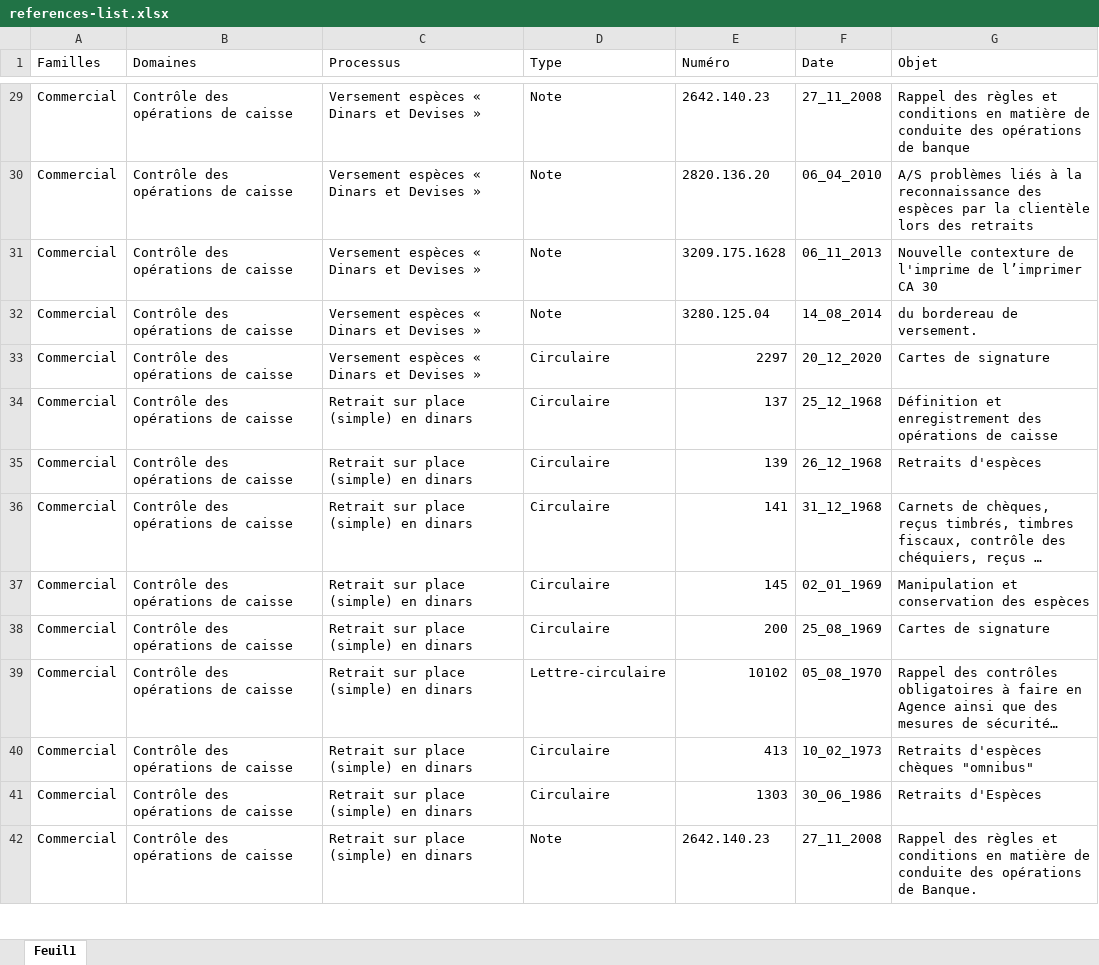
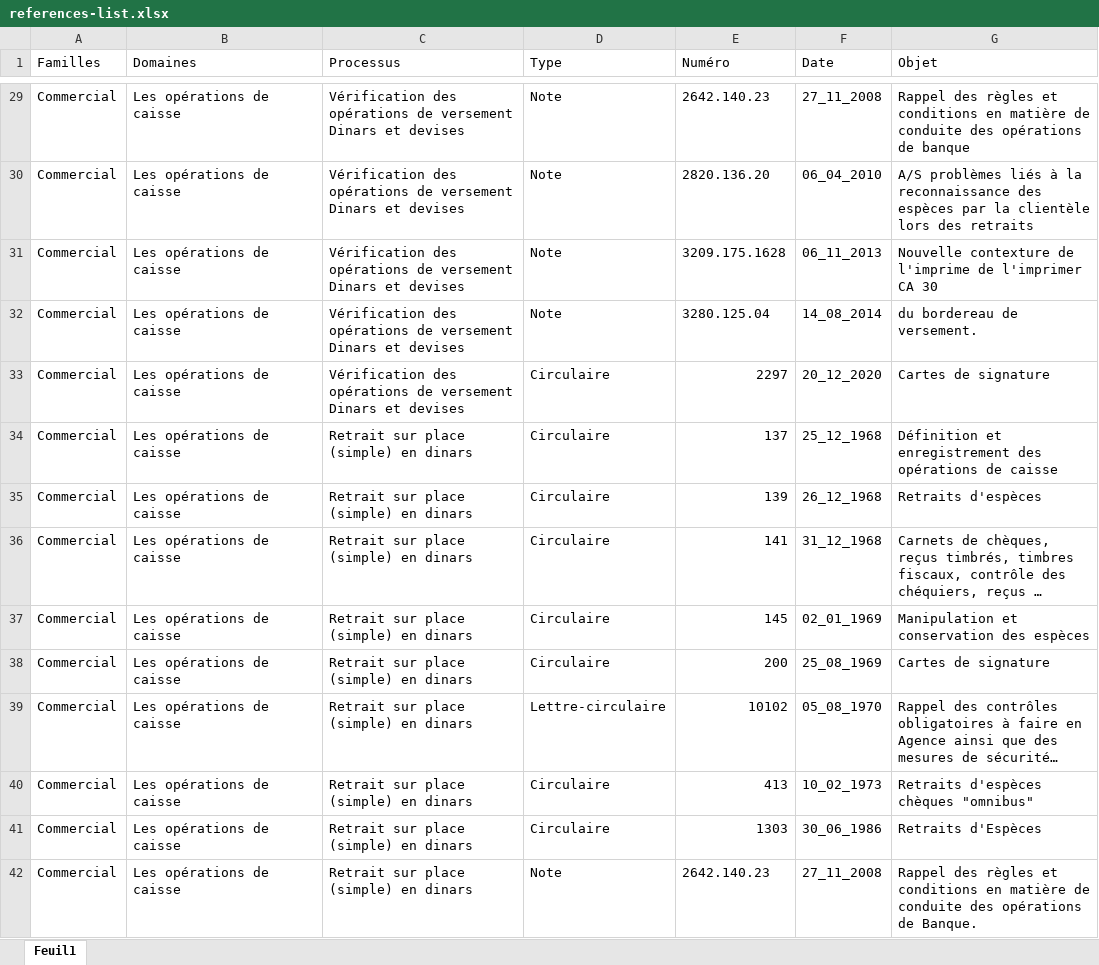
Before and after one commit to NoualAli/control_power, an Excel workbook: public/references-list.xlsx, sheet Feuil1, drawn as a sheet; only a part is shown, gaps mark what is left out; long unchanged cells end in …; values as stored, in another font and other column widths than the file's, no cell formats; the diff covers the shown part only; the diff names each change by its address in the sheet, - before the commit and + after, or states it on an @@ line.

```diff
--- a/public/references-list.xlsx (sheet Feuil1)
+++ b/public/references-list.xlsx (sheet Feuil1)
-B29:B42 (Domaines): Contrôle des opérations de caisse
+B29:B42 (Domaines): Les opérations de caisse
-C29:C33 (Processus): Versement espèces « Dinars et Devises »
+C29:C33 (Processus): Vérification des opérations de versement Dinars et devises
-G31 (Objet): …l'imprime de l’imprimer CA 30
+G31 (Objet): …l'imprime de l'imprimer CA 30
```
Also changed, not shown: 422 edited cells elsewhere in this sheet, cell formats, public/pcf.xlsx, 3 other files.
